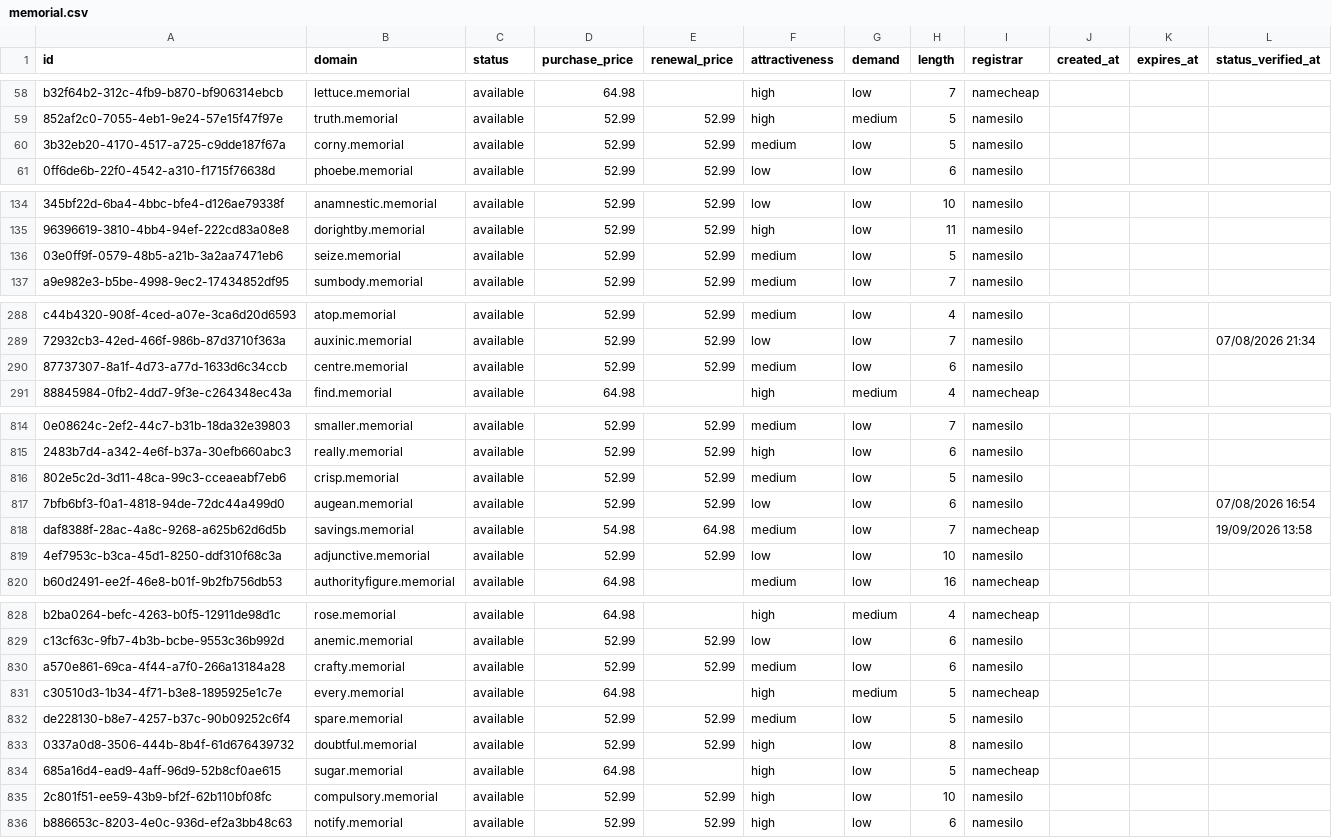
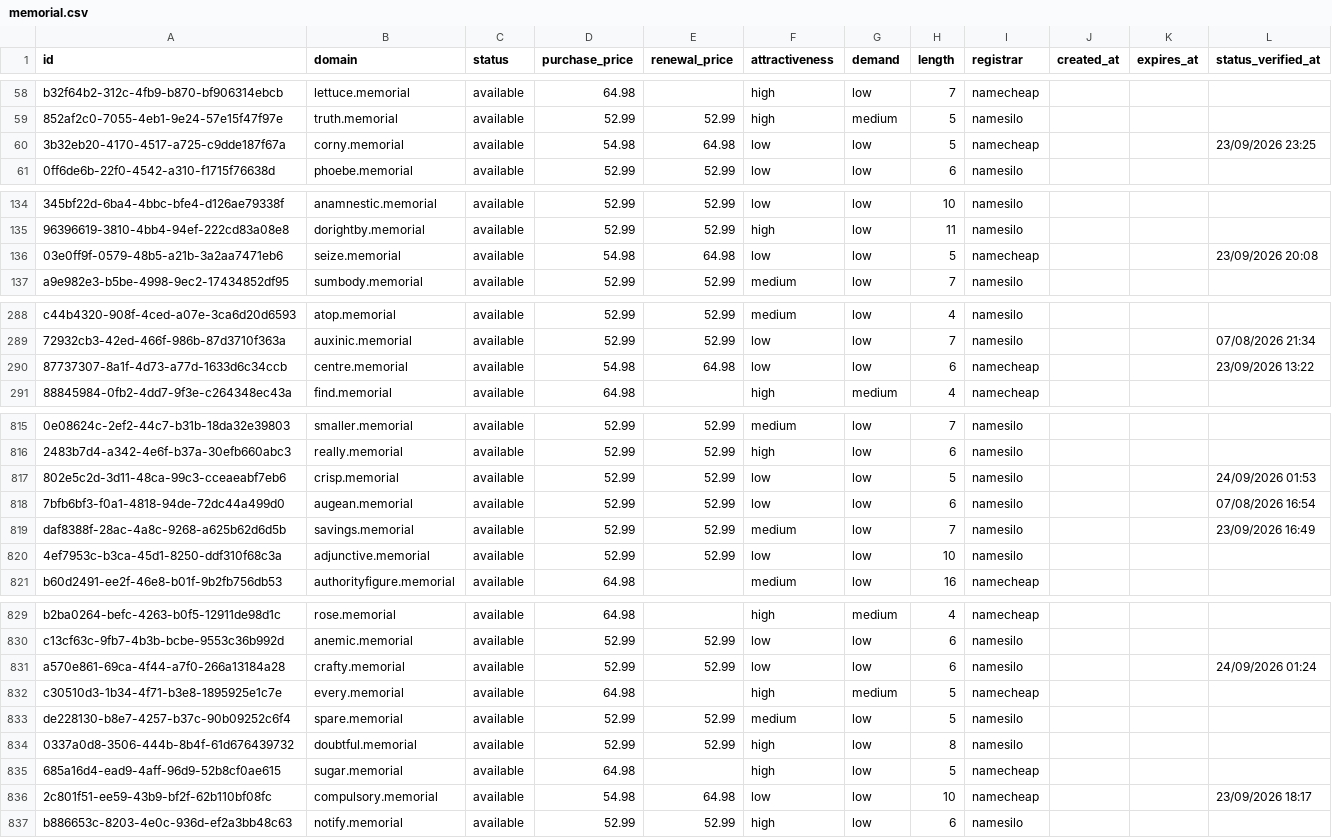
Before and after one commit to UniqueDomains/memorial-oneword-domains, a CSV file: memorial.csv, drawn as a sheet; only a part is shown, gaps mark what is left out; addresses are those after the commit; the diff covers the shown part only; the diff names each change by its address in the sheet, - before the commit and + after, or states it on an @@ line.

```diff
--- a/memorial.csv
+++ b/memorial.csv
-D60 (purchase_price): 52.99
+D60 (purchase_price): 54.98
-E60 (renewal_price): 52.99
+E60 (renewal_price): 64.98
-F60 (attractiveness): medium
+F60 (attractiveness): low
-I60 (registrar): namesilo
+I60 (registrar): namecheap
-L60 (status_verified_at): (empty)
+L60 (status_verified_at): 23/09/2026 23:25
-D136 (purchase_price): 52.99
+D136 (purchase_price): 54.98
-E136 (renewal_price): 52.99
+E136 (renewal_price): 64.98
-F136 (attractiveness): medium
+F136 (attractiveness): low
-I136 (registrar): namesilo
+I136 (registrar): namecheap
-L136 (status_verified_at): (empty)
+L136 (status_verified_at): 23/09/2026 20:08
-D290 (purchase_price): 52.99
+D290 (purchase_price): 54.98
-E290 (renewal_price): 52.99
+E290 (renewal_price): 64.98
-F290 (attractiveness): medium
+F290 (attractiveness): low
-I290 (registrar): namesilo
+I290 (registrar): namecheap
-L290 (status_verified_at): (empty)
+L290 (status_verified_at): 23/09/2026 13:22
-F817 (attractiveness): medium
+F817 (attractiveness): low
-L817 (status_verified_at): (empty)
+L817 (status_verified_at): 24/09/2026 01:53
-D819 (purchase_price): 54.98
+D819 (purchase_price): 52.99
-E819 (renewal_price): 64.98
+E819 (renewal_price): 52.99
-I819 (registrar): namecheap
+I819 (registrar): namesilo
-L819 (status_verified_at): 19/09/2026 13:58
+L819 (status_verified_at): 23/09/2026 16:49
-F831 (attractiveness): medium
+F831 (attractiveness): low
-L831 (status_verified_at): (empty)
+L831 (status_verified_at): 24/09/2026 01:24
-D836 (purchase_price): 52.99
+D836 (purchase_price): 54.98
-E836 (renewal_price): 52.99
+E836 (renewal_price): 64.98
-F836 (attractiveness): high
+F836 (attractiveness): low
-I836 (registrar): namesilo
+I836 (registrar): namecheap
-L836 (status_verified_at): (empty)
+L836 (status_verified_at): 23/09/2026 18:17
```
Also changed, not shown: 1 added row, 1 removed row and 77 edited cells elsewhere in this file, 4 other files.
